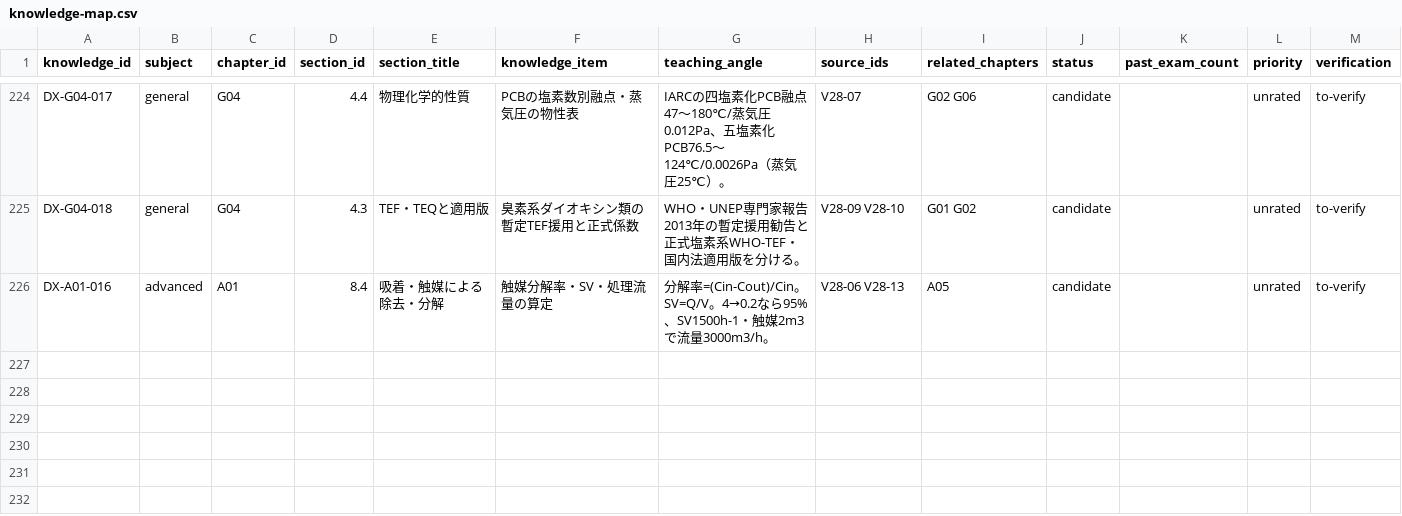
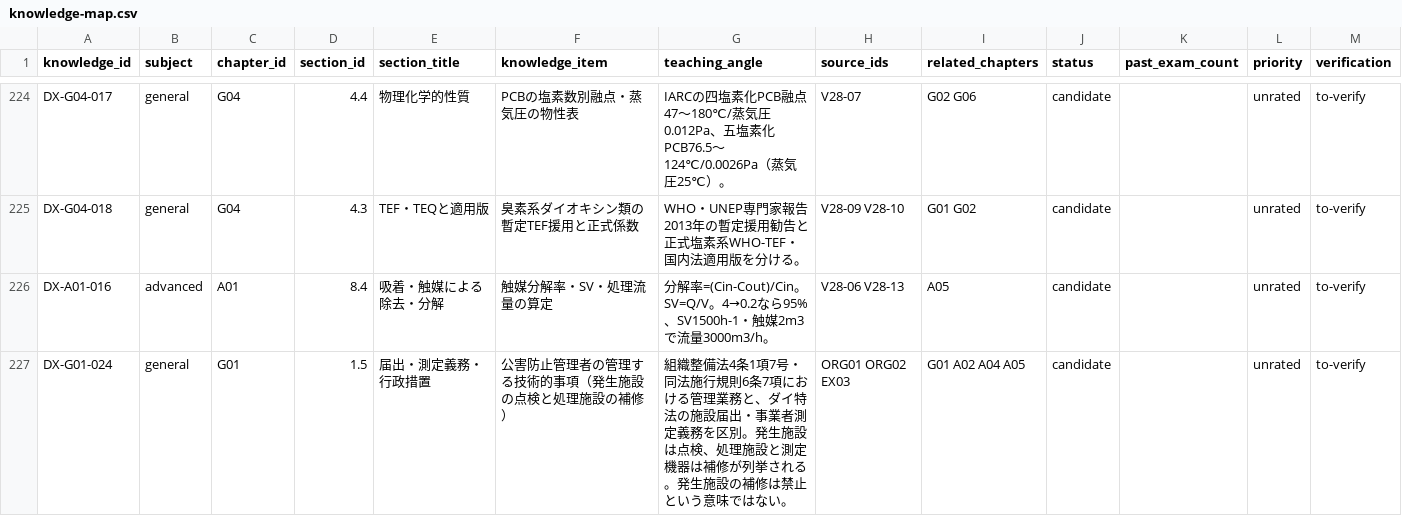
Before and after one commit to rhodanus2179/dioxin-studyware, a CSV file: docs/research/knowledge-map.csv, drawn as a sheet; only a part is shown, gaps mark what is left out; the diff names each change by its address in the sheet, - before the commit and + after, or states it on an @@ line.

Commit message:
research: add DX-G01-024 as distinct manager-duty knowledge, separate from facility notification

```diff
--- a/docs/research/knowledge-map.csv
+++ b/docs/research/knowledge-map.csv
+row 227: DX-G01-024 | general | G01 | 1.5 | 届出・測定義務・行政措置 | 公害防止管理者の管理する技術的事項（発生施設の点検と処理施設の補修） | 組織整備法4条1項7号・同法施行規則6条7項における管理業務と、ダイ特法の施設届出・事業者測定義務を区別。発生施設は点検、処理施設と測定機器は補修が列挙される。発生施設の補修は禁止という意味ではない。 | ORG01 ORG02 EX03 | G01 A02 A04 A05 | candidate |  | unrated | to-verify
```
